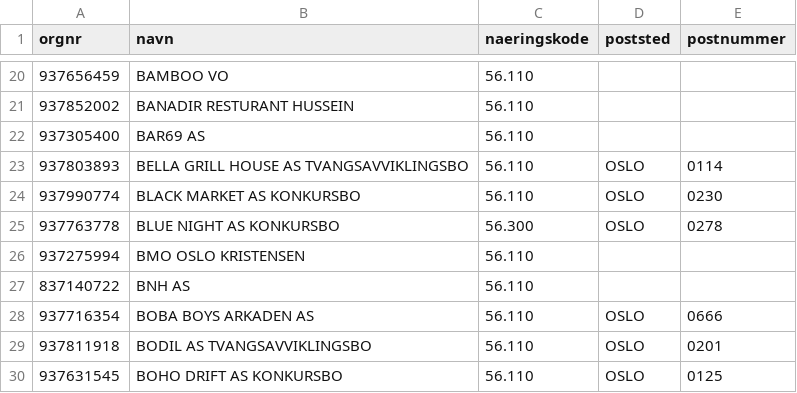
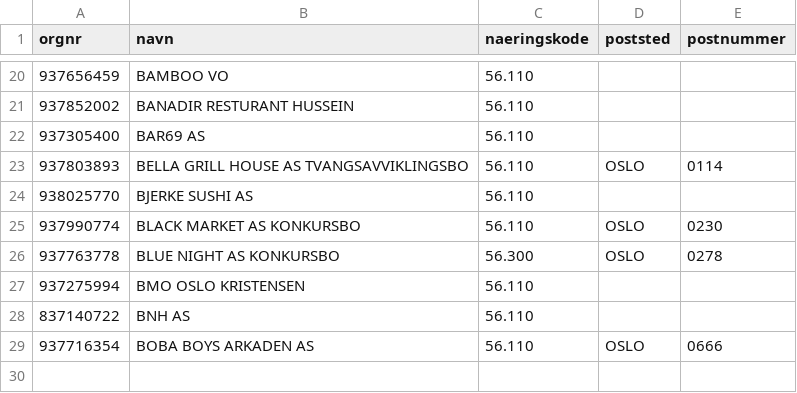
Before and after one commit to Ejmiiil/brreg-automatisk, a CSV file: filtered.csv, drawn as a sheet; only a part is shown, gaps mark what is left out; removed rows and columns are numbered as before the commit, all else as after; the diff names each change by its address in the sheet, - before the commit and + after, or states it on an @@ line.

```diff
--- a/filtered.csv
+++ b/filtered.csv
+row 24: 938025770 | BJERKE SUSHI AS | 56.110
-row 29: 937811918 | BODIL AS TVANGSAVVIKLINGSBO | 56.110 | OSLO | 0201
-row 30: 937631545 | BOHO DRIFT AS KONKURSBO | 56.110 | OSLO | 0125
```
Also changed, not shown: 1 other file.
